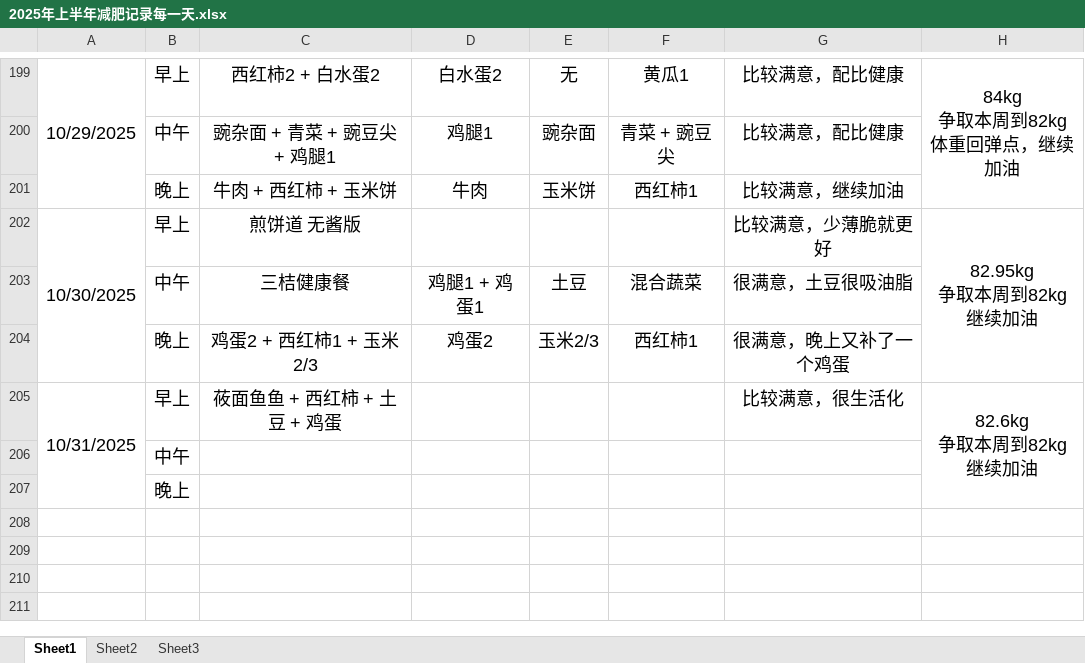
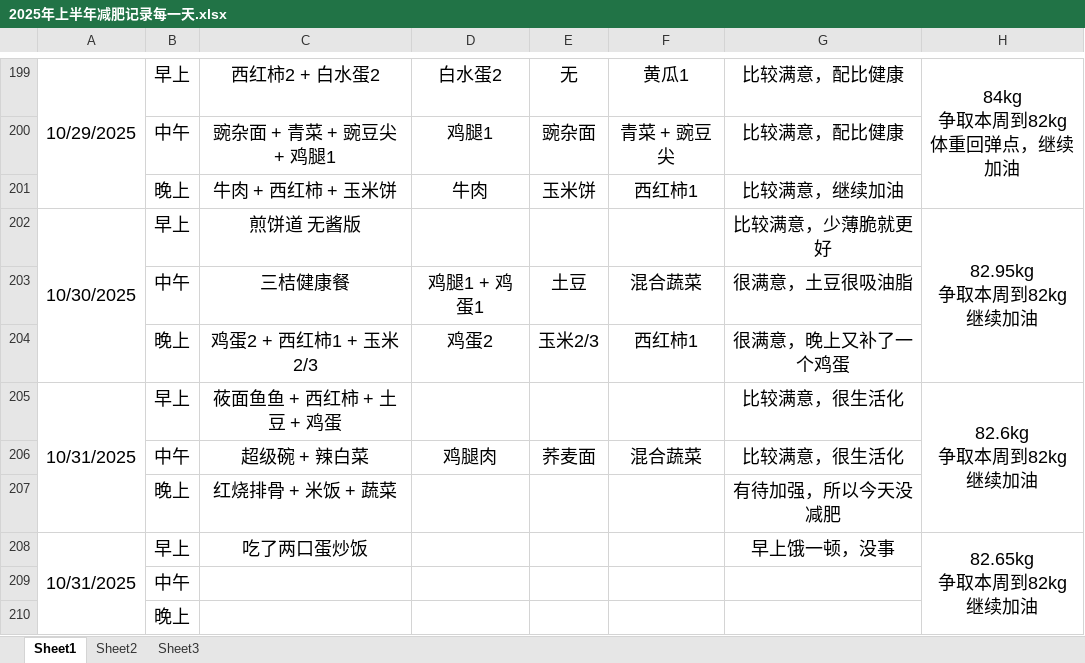
Before and after one commit to haolipeng/study_cloud_security_public, an Excel workbook: 2025年上半年减肥记录每一天.xlsx, sheet Sheet1, drawn as a sheet; only a part is shown, gaps mark what is left out; values as stored, in another font and other column widths than the file's, no borders; removed rows and columns are numbered as before the commit, all else as after; ↵ is a line break in a cell; the diff names each change by its address in the sheet, - before the commit and + after, or states it on an @@ line.

```diff
--- a/2025年上半年减肥记录每一天.xlsx (sheet Sheet1)
+++ b/2025年上半年减肥记录每一天.xlsx (sheet Sheet1)
-A205:A207 merged
+A205:A207 merged
-H205:H207 merged
+H205:H207 merged
+row 206:  | 中午 | 超级碗 + 辣白菜 | 鸡腿肉 | 荞麦面 | 混合蔬菜 | 比较满意，很生活化
+row 207:  | 晚上 | 红烧排骨 + 米饭 + 蔬菜 |  |  |  | 有待加强，所以今天没减肥
+row 208: 10/31/2025 | 早上 | 吃了两口蛋炒饭 |  |  |  | 早上饿一顿，没事 | 82.65kg ↵ 争取本周到82kg ↵ 继续加油
```
Also changed, not shown: 10 other files.
